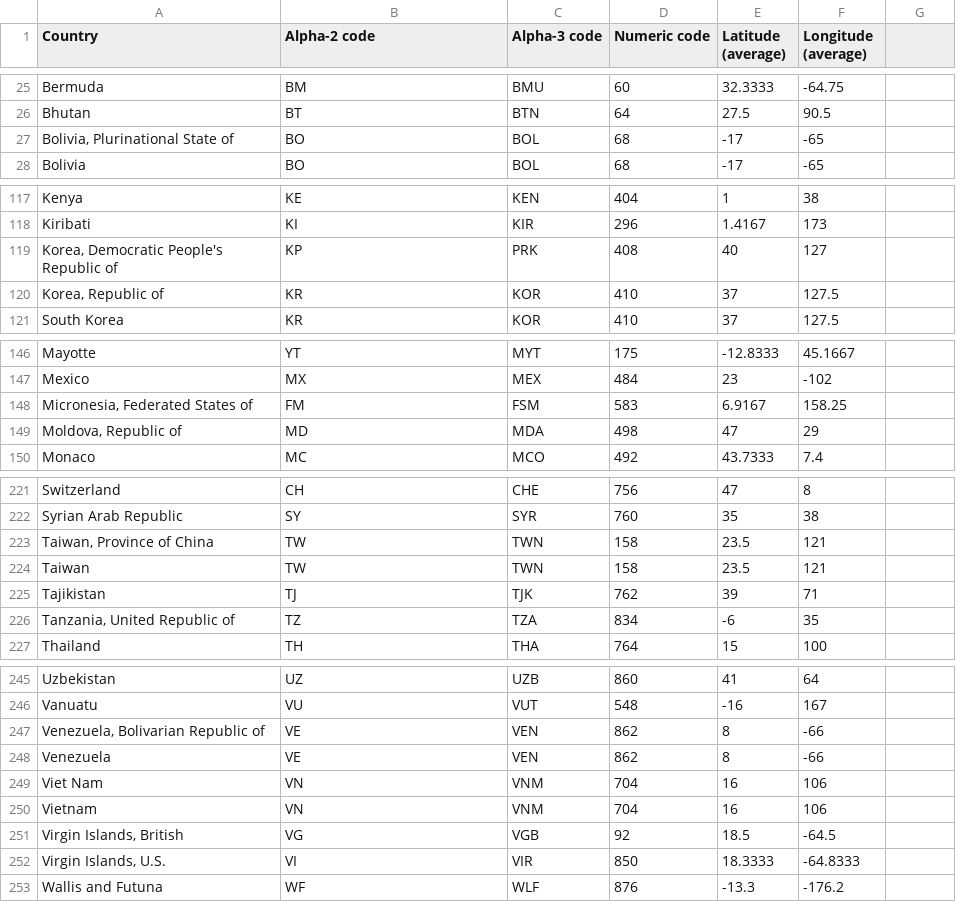
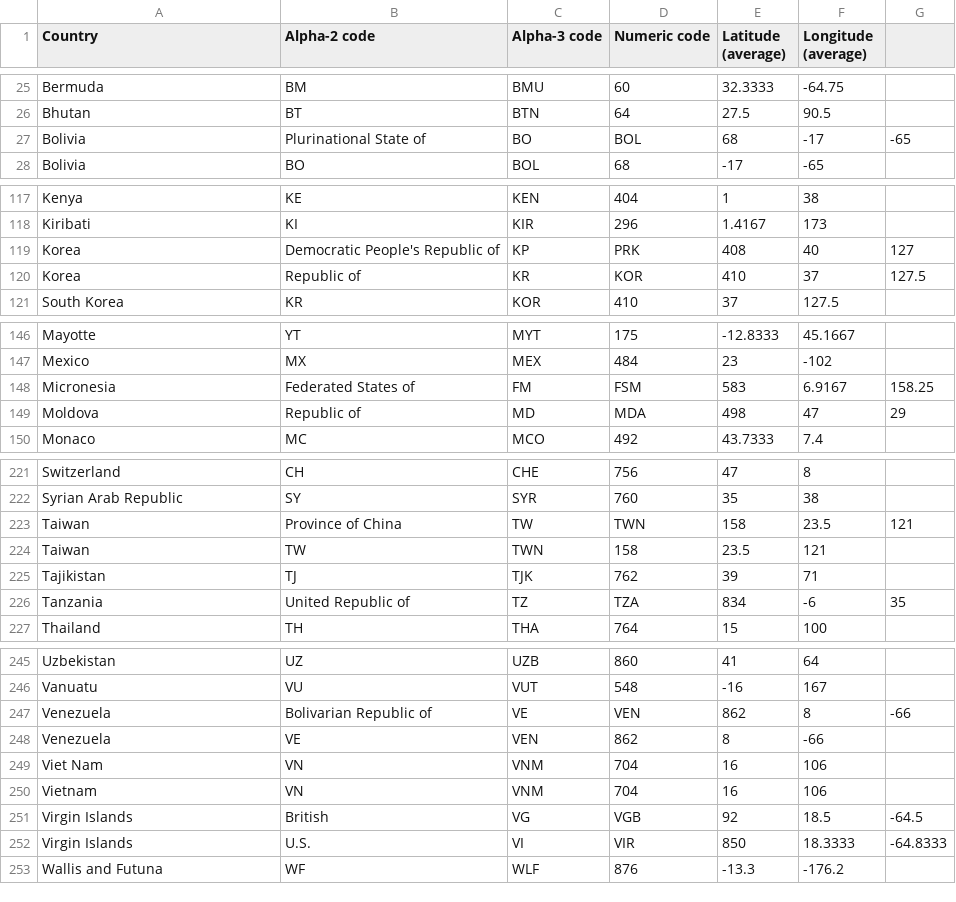
Before and after one commit to 6859-sp21/a4-asylum-journeys, a CSV file: countries_codes_and_coordinates.csv, drawn as a sheet; only a part is shown, gaps mark what is left out; removed rows and columns are numbered as before the commit, all else as after; the diff covers the shown part only; the diff names each change by its address in the sheet, - before the commit and + after, or states it on an @@ line.

Commit message:
Get rid of double quotes

```diff
--- a/countries_codes_and_coordinates.csv
+++ b/countries_codes_and_coordinates.csv
-row 27: Bolivia, Plurinational State of | BO | BOL | 68 | -17 | -65
+row 27: Bolivia | Plurinational State of | BO | BOL | 68 | -17 | -65
-row 119: Korea, Democratic People's Republic of | KP | PRK | 408 | 40 | 127
-row 120: Korea, Republic of | KR | KOR | 410 | 37 | 127.5
+row 119: Korea | Democratic People's Republic of | KP | PRK | 408 | 40 | 127
+row 120: Korea | Republic of | KR | KOR | 410 | 37 | 127.5
-row 148: Micronesia, Federated States of | FM | FSM | 583 | 6.9167 | 158.25
-row 149: Moldova, Republic of | MD | MDA | 498 | 47 | 29
+row 148: Micronesia | Federated States of | FM | FSM | 583 | 6.9167 | 158.25
+row 149: Moldova | Republic of | MD | MDA | 498 | 47 | 29
-row 223: Taiwan, Province of China | TW | TWN | 158 | 23.5 | 121
+row 223: Taiwan | Province of China | TW | TWN | 158 | 23.5 | 121
-row 226: Tanzania, United Republic of | TZ | TZA | 834 | -6 | 35
+row 226: Tanzania | United Republic of | TZ | TZA | 834 | -6 | 35
-row 247: Venezuela, Bolivarian Republic of | VE | VEN | 862 | 8 | -66
+row 247: Venezuela | Bolivarian Republic of | VE | VEN | 862 | 8 | -66
-row 251: Virgin Islands, British | VG | VGB | 92 | 18.5 | -64.5
-row 252: Virgin Islands, U.S. | VI | VIR | 850 | 18.3333 | -64.8333
+row 251: Virgin Islands | British | VG | VGB | 92 | 18.5 | -64.5
+row 252: Virgin Islands | U.S. | VI | VIR | 850 | 18.3333 | -64.8333
```
Also changed, not shown: 5 added rows and 5 removed rows elsewhere in this file.
